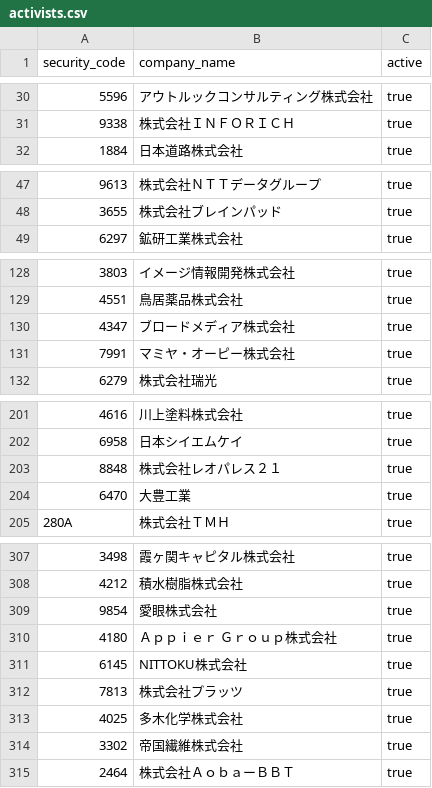
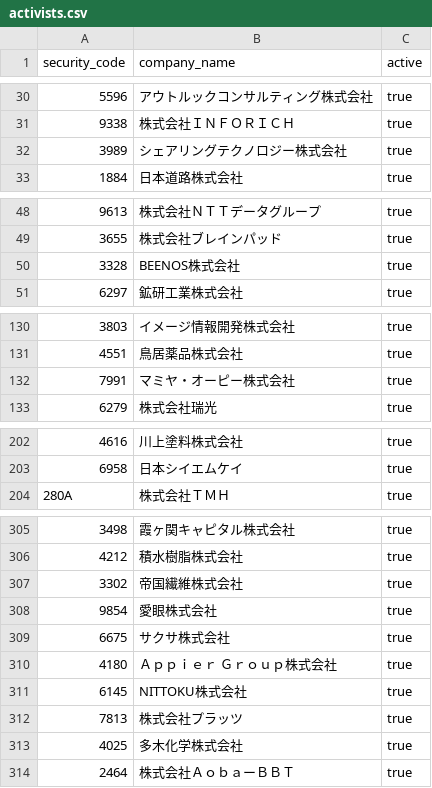
Before and after one commit to akiram6161-lab/tdnet-research-bot, a CSV file: config/activists.csv, drawn as a sheet; only a part is shown, gaps mark what is left out; the diff covers the shown part only.

```diff
--- a/config/activists.csv
+++ b/config/activists.csv
@@ -31,2 +31,3 @@ security_code,company_name,active
 9338,株式会社ＩＮＦＯＲＩＣＨ,true
+3989,シェアリングテクノロジー株式会社,true
 1884,日本道路株式会社,true
@@ -48,2 +49,3 @@ security_code,company_name,active
 3655,株式会社ブレインパッド,true
+3328,BEENOS株式会社,true
 6297,鉱研工業株式会社,true
@@ -129,3 +131,2 @@ security_code,company_name,active
 4551,鳥居薬品株式会社,true
-4347,ブロードメディア株式会社,true
 7991,マミヤ・オーピー株式会社,true
@@ -202,4 +203,2 @@ security_code,company_name,active
 6958,日本シイエムケイ,true
-8848,株式会社レオパレス２１,true
-6470,大豊工業,true
 280A,株式会社ＴＭＨ,true
@@ -308,3 +306,5 @@ security_code,company_name,active
 4212,積水樹脂株式会社,true
+3302,帝国繊維株式会社,true
 9854,愛眼株式会社,true
+6675,サクサ株式会社,true
 4180,Ａｐｐｉｅｒ　Ｇｒｏｕｐ株式会社,true
@@ -313,3 +313,2 @@ security_code,company_name,active
 4025,多木化学株式会社,true
-3302,帝国繊維株式会社,true
 2464,株式会社ＡｏｂａーＢＢＴ,true
```
Also changed, not shown: 6 moved rows elsewhere in this file.
